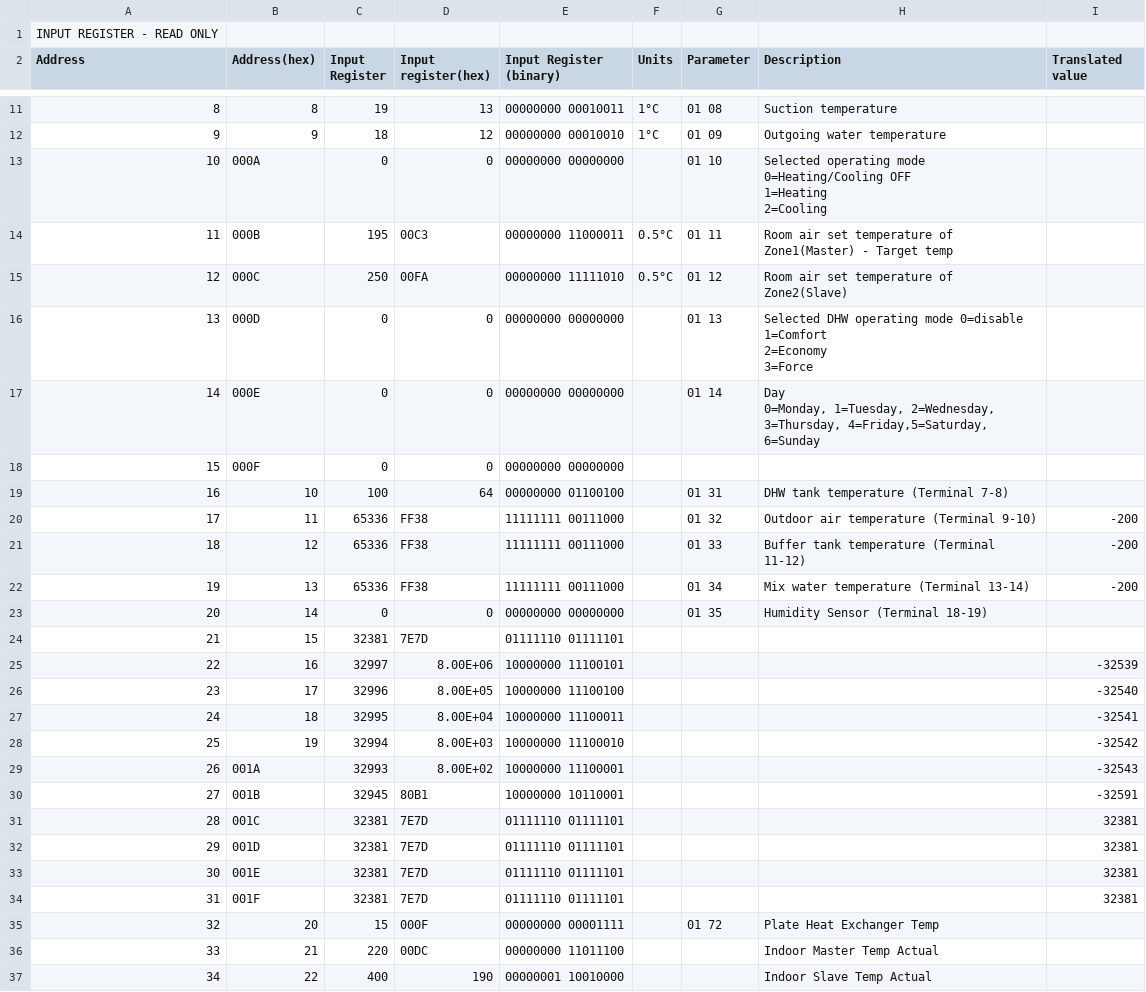
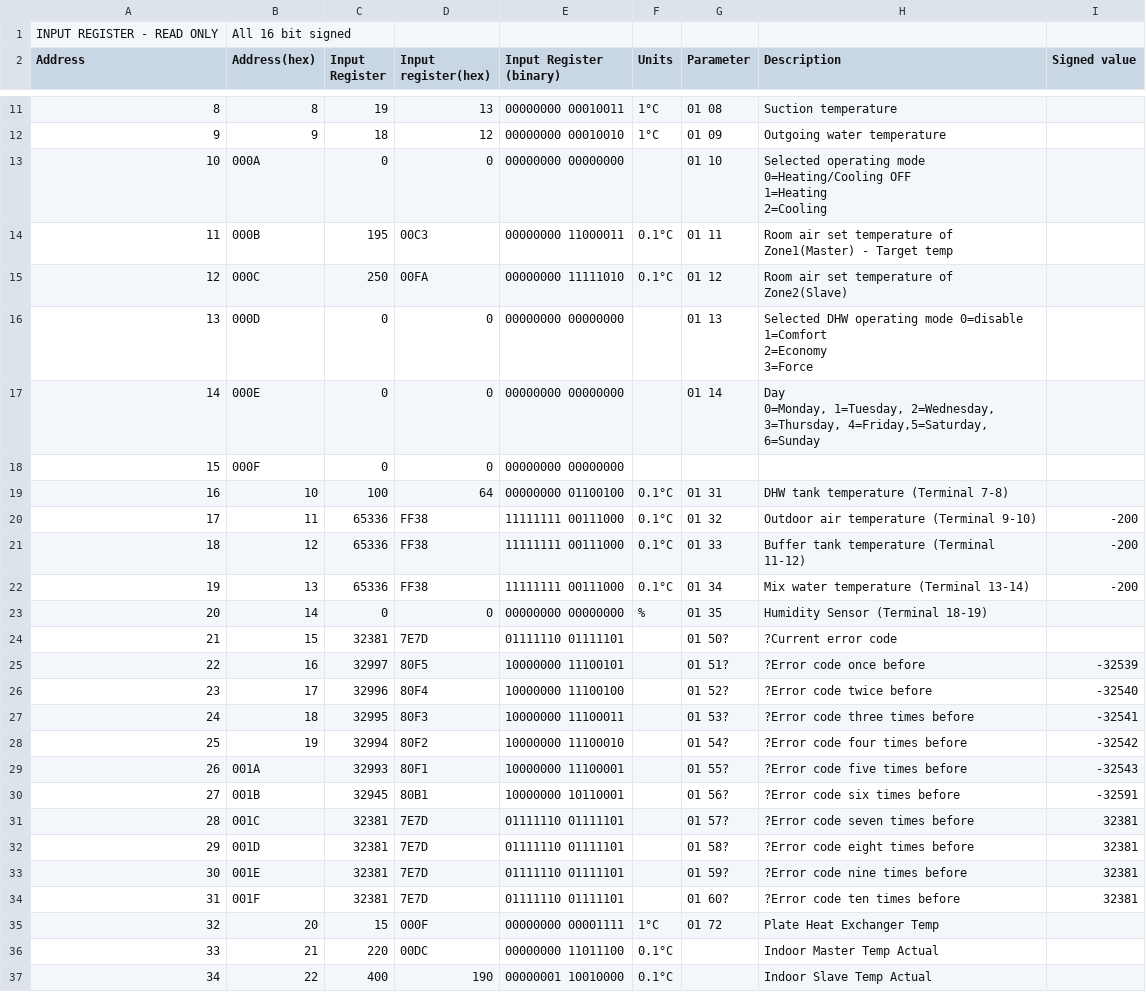
Before and after one commit to aerona-chofu-ashp/modbus, a TSV file: input-register-readonly.tsv, drawn as a sheet; only a part is shown, gaps mark what is left out; the diff names each change by its address in the sheet, - before the commit and + after, or states it on an @@ line.

Commit message:
Clean up, add units, add guessed slots for error codes
See previous commit for note that units represent the scale factor for the
figures on Modbus, not the resolution of the reading as given in the service
manual.

Error code slots assigned because there's a gap in the table that matches
the service manual, and the values don't look like normal 16 bit signed
integers (or floats or strings).

```diff
--- a/input-register-readonly.tsv
+++ b/input-register-readonly.tsv
-B1 (Address(hex)): (empty)
+B1 (Address(hex)): All 16 bit signed
-I2: Translated value
+I2: Signed value
-F14:F15 (Units): 0.5°C
+F14:F15 (Units): 0.1°C
-F19:F22 (Units): (empty)
+F19:F22 (Units): 0.1°C
-F23 (Units): (empty)
+F23 (Units): %
-G24 (Parameter): (empty)
+G24 (Parameter): 01 50?
-H24 (Description): (empty)
+H24 (Description): ?Current error code
-D25 (Input register(hex)): 8.00E+06
+D25 (Input register(hex)): 80F5
-G25 (Parameter): (empty)
+G25 (Parameter): 01 51?
-H25 (Description): (empty)
+H25 (Description): ?Error code once before
-D26 (Input register(hex)): 8.00E+05
+D26 (Input register(hex)): 80F4
-G26 (Parameter): (empty)
+G26 (Parameter): 01 52?
-H26 (Description): (empty)
+H26 (Description): ?Error code twice before
-D27 (Input register(hex)): 8.00E+04
+D27 (Input register(hex)): 80F3
-G27 (Parameter): (empty)
+G27 (Parameter): 01 53?
-H27 (Description): (empty)
+H27 (Description): ?Error code three times before
-D28 (Input register(hex)): 8.00E+03
+D28 (Input register(hex)): 80F2
-G28 (Parameter): (empty)
+G28 (Parameter): 01 54?
-H28 (Description): (empty)
+H28 (Description): ?Error code four times before
-D29 (Input register(hex)): 8.00E+02
+D29 (Input register(hex)): 80F1
-G29 (Parameter): (empty)
+G29 (Parameter): 01 55?
-H29 (Description): (empty)
+H29 (Description): ?Error code five times before
-G30 (Parameter): (empty)
+G30 (Parameter): 01 56?
-H30 (Description): (empty)
+H30 (Description): ?Error code six times before
-G31 (Parameter): (empty)
+G31 (Parameter): 01 57?
-H31 (Description): (empty)
+H31 (Description): ?Error code seven times before
-G32 (Parameter): (empty)
+G32 (Parameter): 01 58?
-H32 (Description): (empty)
+H32 (Description): ?Error code eight times before
-G33 (Parameter): (empty)
+G33 (Parameter): 01 59?
-H33 (Description): (empty)
+H33 (Description): ?Error code nine times before
-G34 (Parameter): (empty)
+G34 (Parameter): 01 60?
-H34 (Description): (empty)
+H34 (Description): ?Error code ten times before
-F35 (Units): (empty)
+F35 (Units): 1°C
-F36:F37 (Units): (empty)
+F36:F37 (Units): 0.1°C
```
